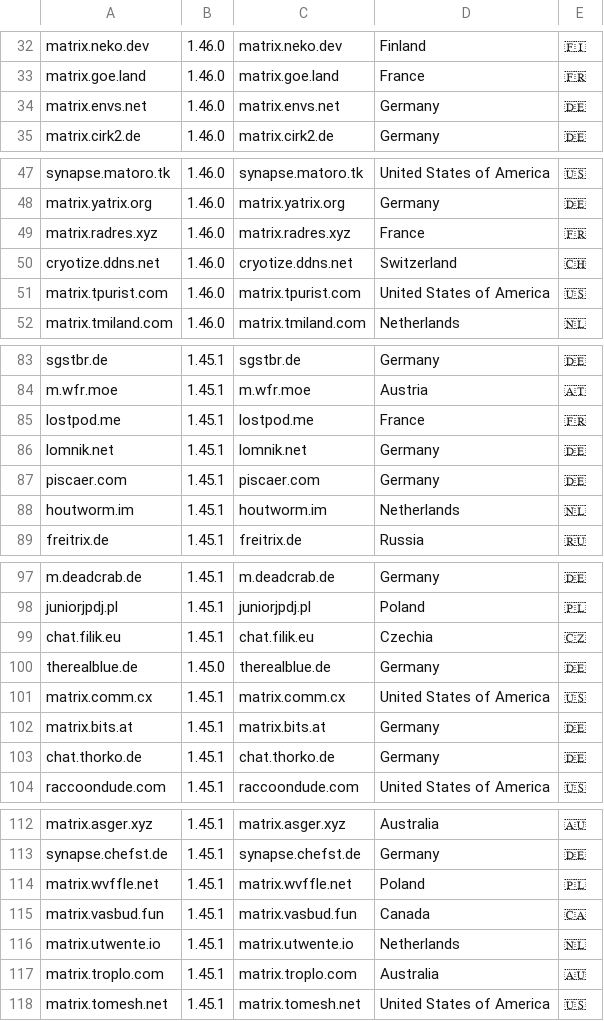
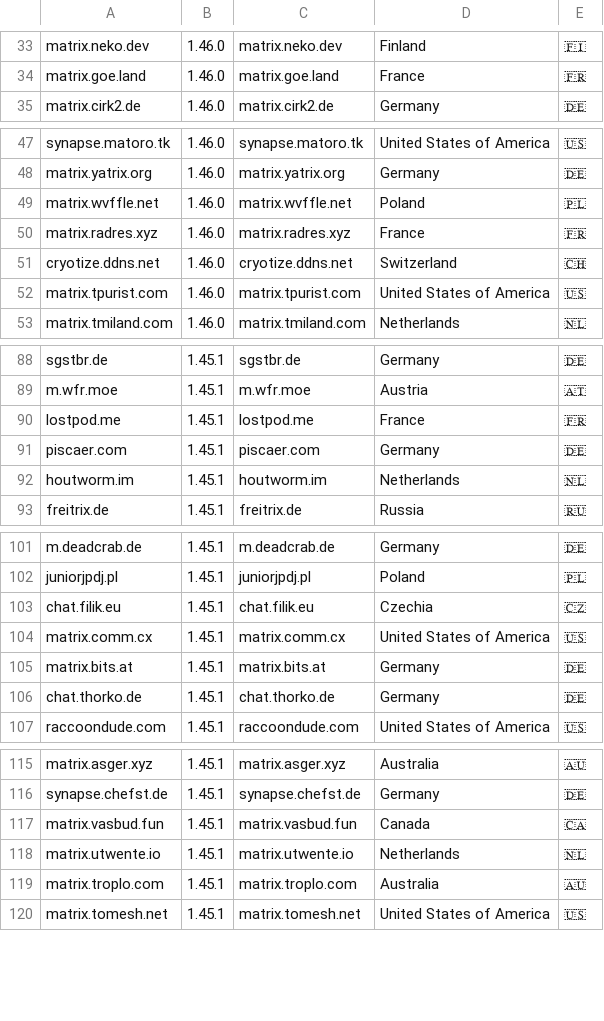
Before and after one commit to tatsumoto-ren/matrix, a TSV file: res/result.tsv, drawn as a sheet; only a part is shown, gaps mark what is left out; removed rows and columns are numbered as before the commit, all else as after; the diff covers the shown part only; the diff names each change by its address in the sheet, - before the commit and + after, or states it on an @@ line.

```diff
--- a/res/result.tsv
+++ b/res/result.tsv
-row 34: matrix.envs.net | 1.46.0 | matrix.envs.net | Germany | 🇩🇪
+row 49: matrix.wvffle.net | 1.46.0 | matrix.wvffle.net | Poland | 🇵🇱
-row 86: lomnik.net | 1.45.1 | lomnik.net | Germany | 🇩🇪
-row 100: therealblue.de | 1.45.0 | therealblue.de | Germany | 🇩🇪
-row 114: matrix.wvffle.net | 1.45.1 | matrix.wvffle.net | Poland | 🇵🇱
```
Also changed, not shown: 7 added rows and 4 removed rows elsewhere in this file, 1 other file.
